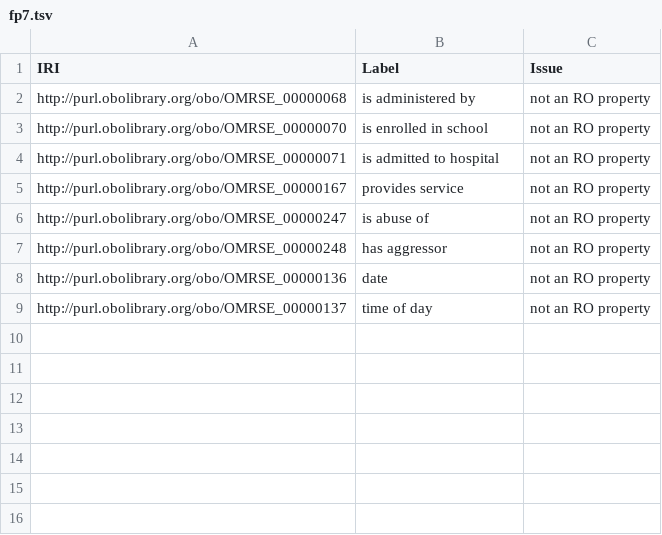
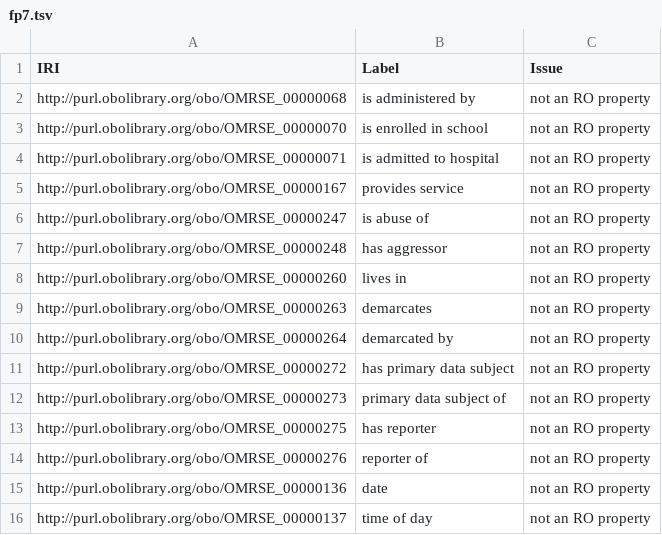
Before and after one commit to dillerm/ontology-dashboards, a TSV file: dashboard/omrse/fp7.tsv, drawn as a sheet; the diff names each change by its address in the sheet, - before the commit and + after, or states it on an @@ line.

Commit message:
Update dashboard run

```diff
--- a/dashboard/omrse/fp7.tsv
+++ b/dashboard/omrse/fp7.tsv
+row 8: http://purl.obolibrary.org/obo/OMRSE_00000260 | lives in | not an RO property
+row 9: http://purl.obolibrary.org/obo/OMRSE_00000263 | demarcates | not an RO property
+row 10: http://purl.obolibrary.org/obo/OMRSE_00000264 | demarcated by | not an RO property
+row 11: http://purl.obolibrary.org/obo/OMRSE_00000272 | has primary data subject | not an RO property
+row 12: http://purl.obolibrary.org/obo/OMRSE_00000273 | primary data subject of | not an RO property
+row 13: http://purl.obolibrary.org/obo/OMRSE_00000275 | has reporter | not an RO property
+row 14: http://purl.obolibrary.org/obo/OMRSE_00000276 | reporter of | not an RO property
```
Also changed, not shown: dashboard/omrse/robot_report.tsv, 21 other files.
